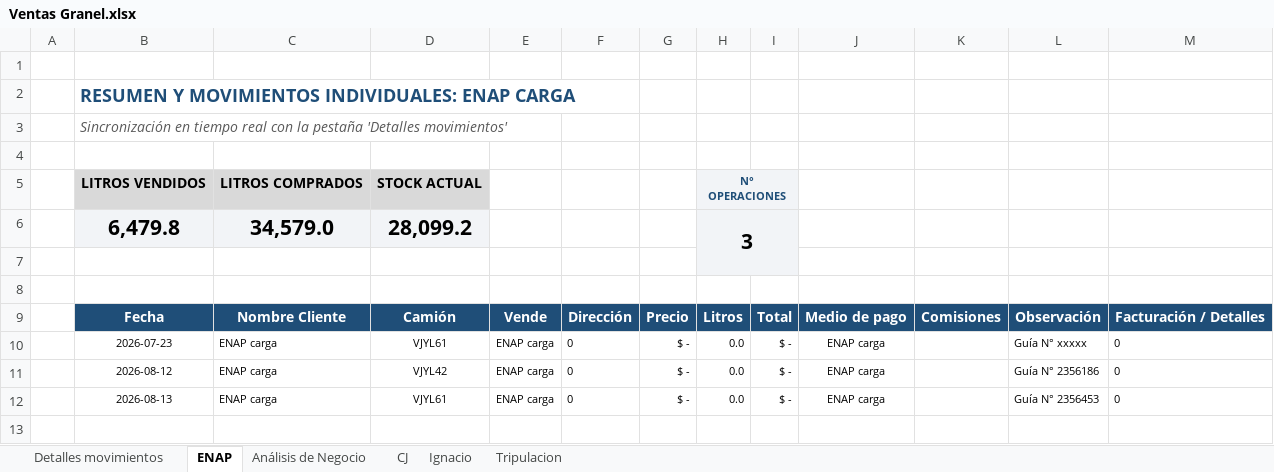
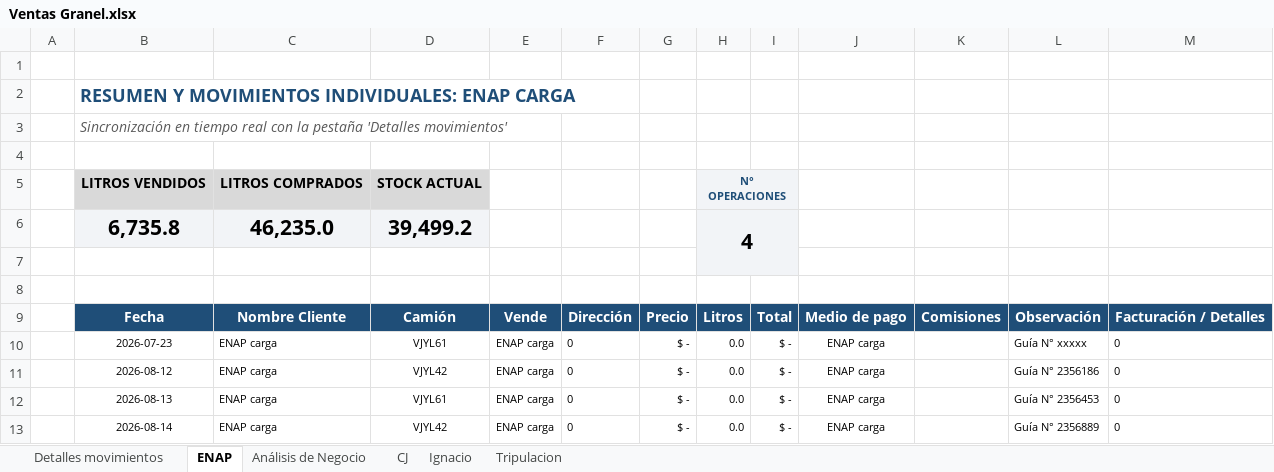
Before and after one commit to hromanmiranda-commits/granel-movimientos, an Excel workbook: Ventas Granel.xlsx, sheet ENAP, drawn as a sheet; values as stored, in another font and other column widths than the file's, no borders; removed rows and columns are numbered as before the commit, all else as after; the diff names each change by its address in the sheet, - before the commit and + after, or states it on an @@ line.

```diff
--- a/Ventas Granel.xlsx (sheet ENAP)
+++ b/Ventas Granel.xlsx (sheet ENAP)
-row 6:  | 6,479.8 | 34,579.0 | 28,099.2 |  |  |  | 3
+row 6:  | 6,735.8 | 46,235.0 | 39,499.2 |  |  |  | 4
+row 13:  | 2026-08-14 | ENAP carga | VJYL42 | ENAP carga | 0 | $ - | 0.0 | $ - | ENAP carga |  | Guía N° 2356889 | 0
```
Also changed, not shown: sheet Detalles movimientos, sheet Tripulacion, sheet Análisis de Negocio, hidden cells, 6 other files.
